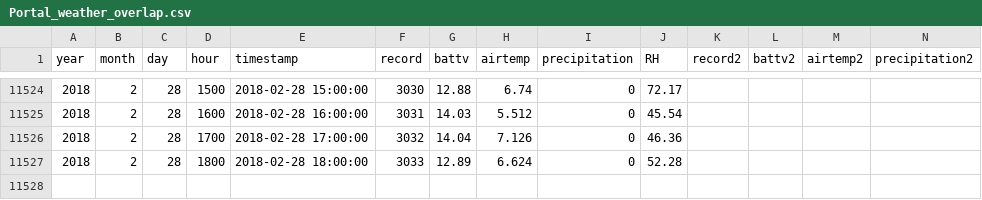
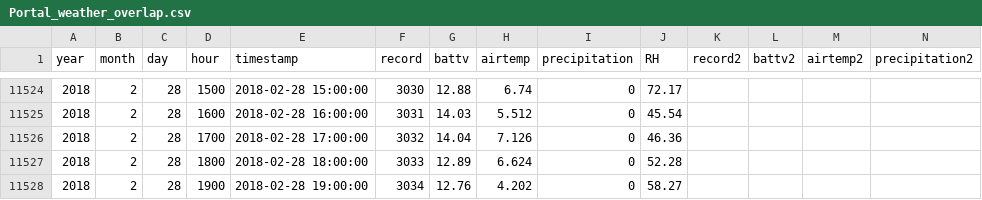
Before and after one commit to weecology/PortalData, a CSV file: Weather/Portal_weather_overlap.csv, drawn as a sheet; only a part is shown, gaps mark what is left out; rows hold the shown columns only; the diff names each change by its address in the sheet, - before the commit and + after, or states it on an @@ line.

```diff
--- a/Weather/Portal_weather_overlap.csv
+++ b/Weather/Portal_weather_overlap.csv
+row 11528: 2018 | 2 | 28 | 1900 | 2018-02-28 19:00:00 | 3034 | 12.76 | 4.202 | 0 | 58.27
```
Also changed, not shown: Weather/Portal_storms.csv.
